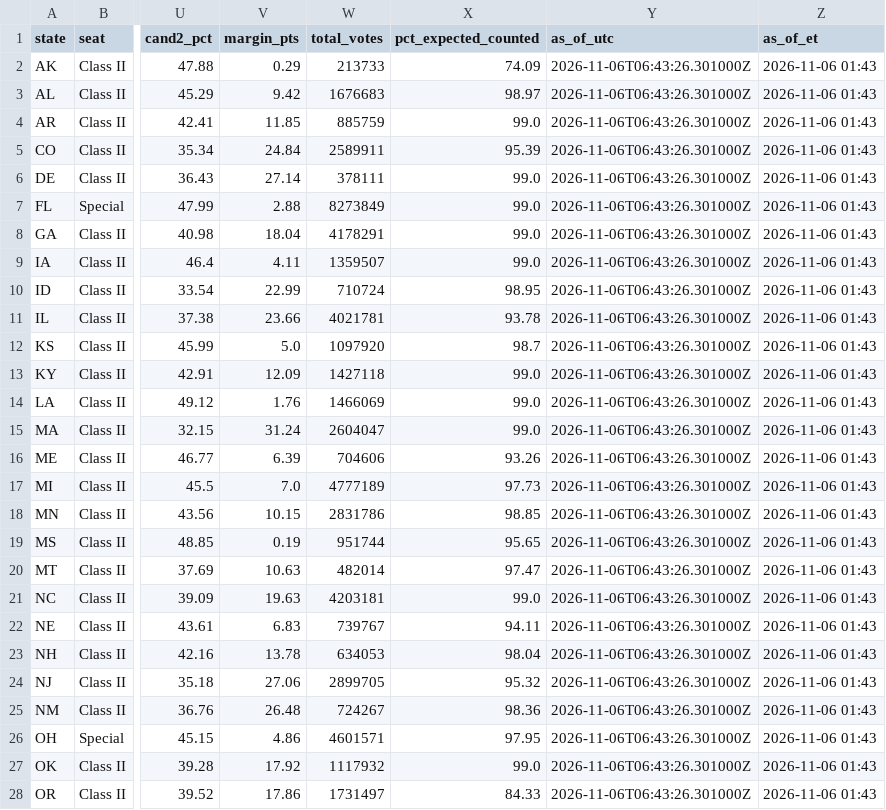
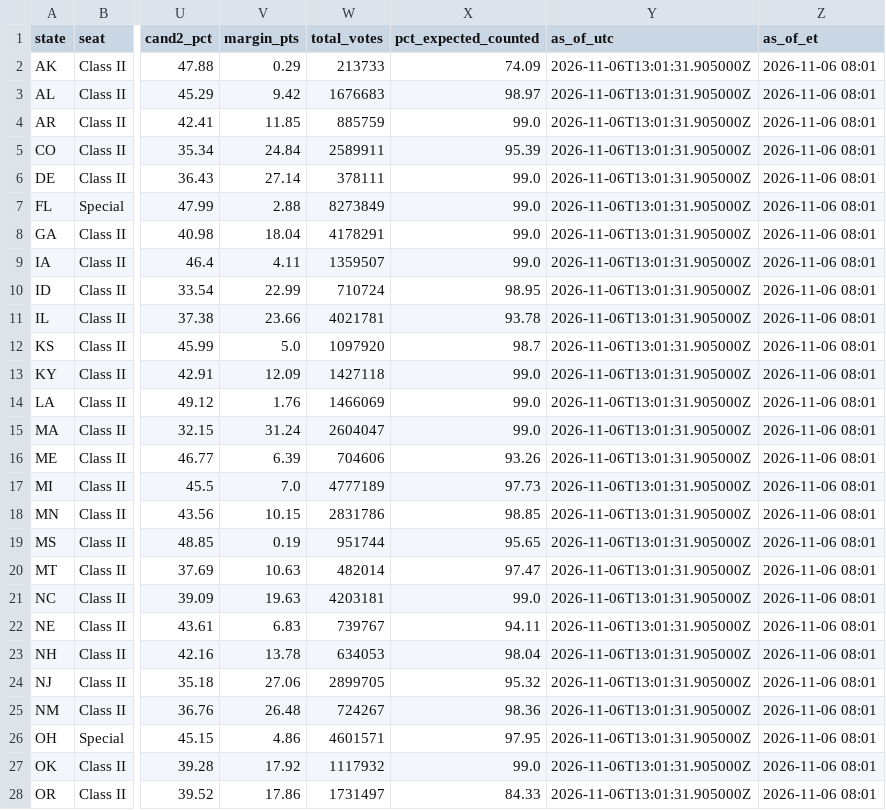
Before and after one commit to jcervas/maps, a CSV file: redrawn-districts-2026/data/senate_results_2026.csv, drawn as a sheet; only a part is shown, gaps mark what is left out; the diff covers the shown part only; the diff names each change by its address in the sheet, - before the commit and + after, or states it on an @@ line.

```diff
--- a/redrawn-districts-2026/data/senate_results_2026.csv
+++ b/redrawn-districts-2026/data/senate_results_2026.csv
-Y2:Y28 (as_of_utc): 2026-11-06T06:43:26.301000Z
+Y2:Y28 (as_of_utc): 2026-11-06T13:01:31.905000Z
-Z2:Z28 (as_of_et): 2026-11-06 01:43
+Z2:Z28 (as_of_et): 2026-11-06 08:01
```
Also changed, not shown: 16 edited cells elsewhere in this file, redrawn-districts-2026/data/house_results_2026.csv, 1 other file.
